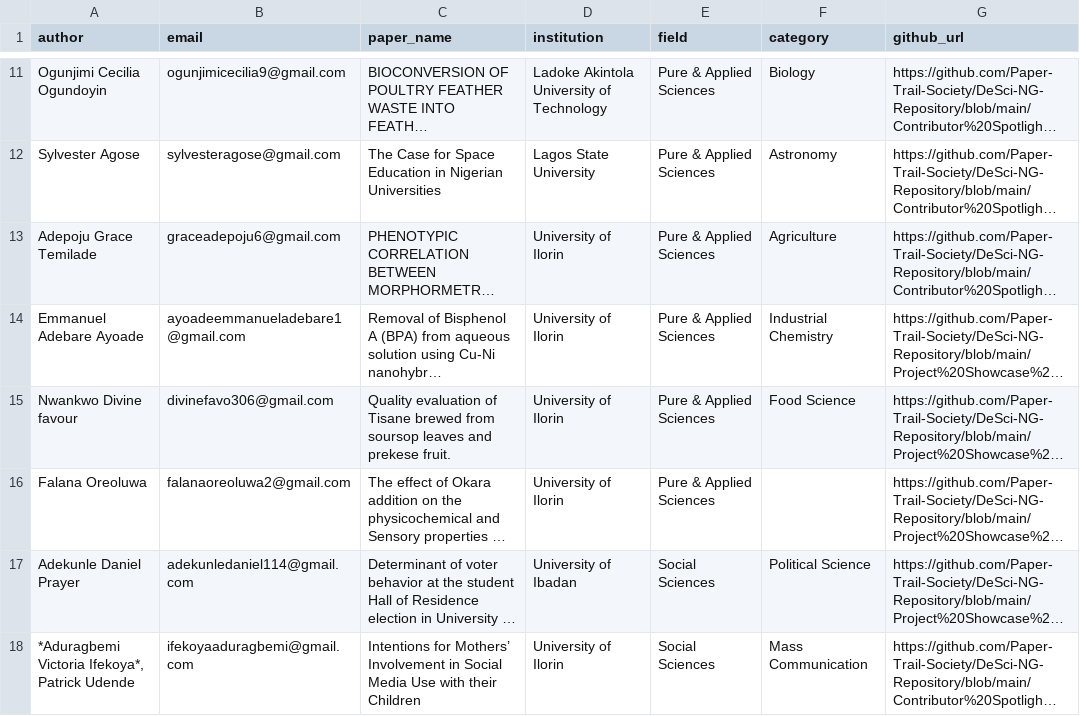
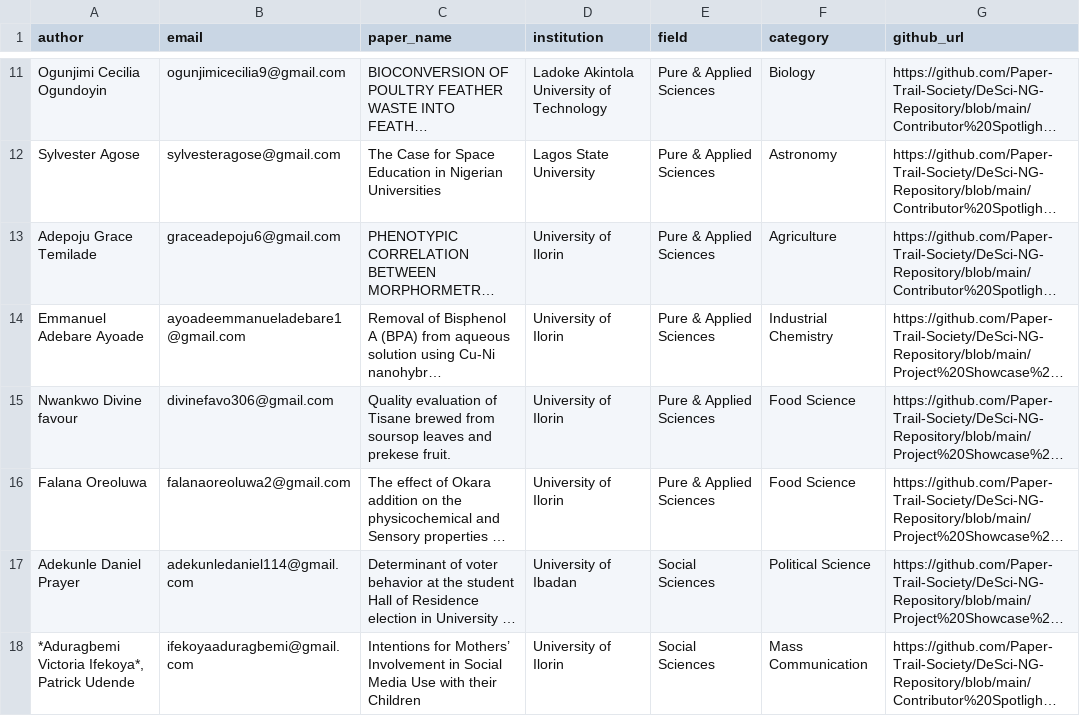
Before and after one commit to Paper-Trail-Society/desci-ng-api, a CSV file: desci-ng-fields-categories-authors.csv, drawn as a sheet; only a part is shown, gaps mark what is left out; long unchanged cells end in …; the diff names each change by its address in the sheet, - before the commit and + after, or states it on an @@ line.

Commit message:
Wrap up paper indexing

```diff
--- a/desci-ng-fields-categories-authors.csv
+++ b/desci-ng-fields-categories-authors.csv
-F16 (category): (empty)
+F16 (category): Food Science
```
Also changed, not shown: 2 other files.
